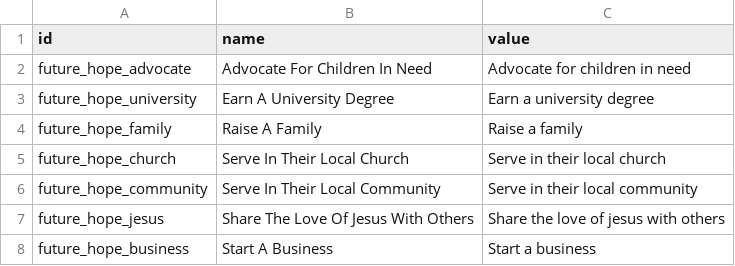
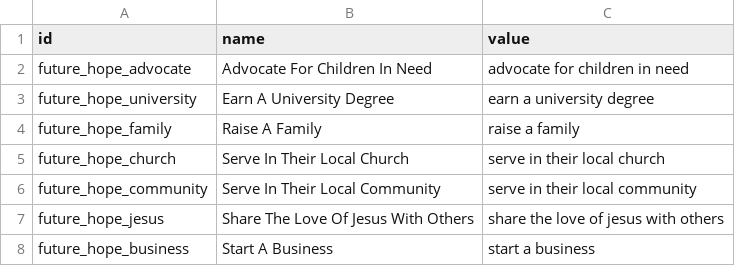
Before and after one commit to CompassionCH/compassion-modules, a CSV file: child_compassion/data/child.future.hope.csv, drawn as a sheet.

```diff
--- a/child_compassion/data/child.future.hope.csv
+++ b/child_compassion/data/child.future.hope.csv
@@ -1,8 +1,8 @@
 id,name,value
-future_hope_advocate,Advocate For Children In Need,Advocate for children in need
-future_hope_university,Earn A University Degree,Earn a university degree
-future_hope_family,Raise A Family,Raise a family
-future_hope_church,Serve In Their Local Church,Serve in their local church
-future_hope_community,Serve In Their Local Community,Serve in their local community
-future_hope_jesus,Share The Love Of Jesus With Others,Share the love of jesus with others
-future_hope_business,Start A Business,Start a business
+future_hope_advocate,Advocate For Children In Need,advocate for children in need
+future_hope_university,Earn A University Degree,earn a university degree
+future_hope_family,Raise A Family,raise a family
+future_hope_church,Serve In Their Local Church,serve in their local church
+future_hope_community,Serve In Their Local Community,serve in their local community
+future_hope_jesus,Share The Love Of Jesus With Others,share the love of jesus with others
+future_hope_business,Start A Business,start a business
```
Also changed, not shown: 1 other file.
